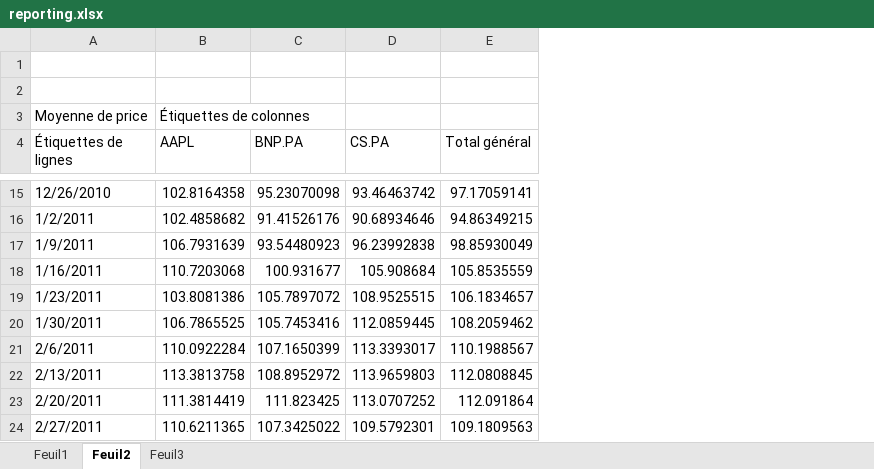
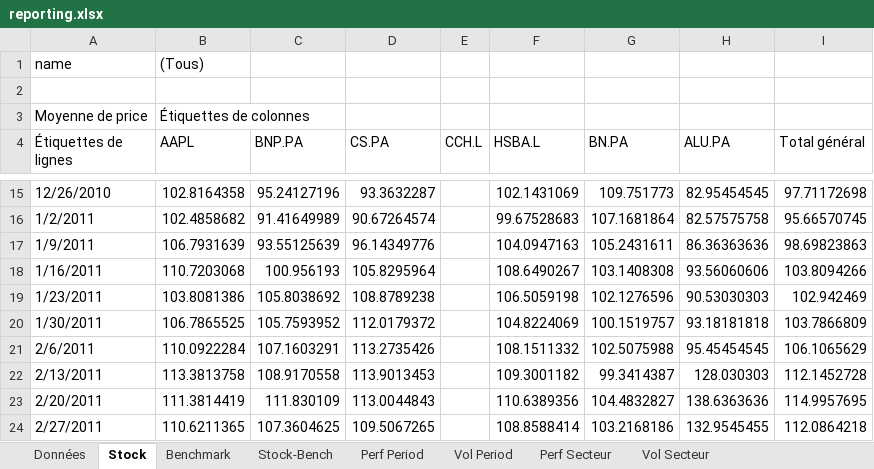
Before and after one commit to pierreet/BIFinance, an Excel workbook: reporting/reporting.xlsx, sheet Stock, drawn as a sheet; only a part is shown, gaps mark what is left out; values as stored, in another font and other column widths than the file's, no borders; charts and pictures not drawn; addresses are those after the commit; the diff covers the shown part only; the diff names each change by its address in the sheet, - before the commit and + after, or states it on an @@ line.

```diff
--- a/reporting/reporting.xlsx (sheet Stock)
+++ b/reporting/reporting.xlsx (sheet Stock)
-sheet tab: Feuil1
+sheet tab: Données
-sheet tab: Feuil2
+sheet tab: Stock
-sheet tab: Feuil3
+sheet tab: Benchmark
+sheet tab: Stock-Bench
+sheet tab: Perf Period
+sheet tab: Vol Period
+sheet tab: Perf Secteur
+sheet tab: Vol Secteur
+column E (CCH.L), empty
+column F (HSBA.L), rows 15-24: 102.1431069 | 99.67528683 | 104.0947163 | 108.6490267 | 106.5059198 | 104.8224069 | 108.1511332 | 109.3001182 | 110.6389356 | 108.8588414
+column G (BN.PA), rows 15-24: 109.751773 | 107.1681864 | 105.2431611 | 103.1408308 | 102.1276596 | 100.1519757 | 102.5075988 | 99.3414387 | 104.4832827 | 103.2168186
+column H (ALU.PA), rows 15-24: 82.95454545 | 82.57575758 | 86.36363636 | 93.56060606 | 90.53030303 | 93.18181818 | 95.45454545 | 128.030303 | 138.6363636 | 132.9545455
-row 1: (empty)
+row 1: name | (Tous)
-C15 (BNP.PA): 95.23070098
+C15 (BNP.PA): 95.24127196
-D15 (CS.PA): 93.46463742
+D15 (CS.PA): 93.3632287
-I15 (Total général): 97.17059141
+I15 (Total général): 97.71172698
-C16 (BNP.PA): 91.41526176
+C16 (BNP.PA): 91.41649989
-D16 (CS.PA): 90.68934646
+D16 (CS.PA): 90.67264574
-I16 (Total général): 94.86349215
+I16 (Total général): 95.66570745
-C17 (BNP.PA): 93.54480923
+C17 (BNP.PA): 93.55125639
-D17 (CS.PA): 96.23992838
+D17 (CS.PA): 96.14349776
-I17 (Total général): 98.85930049
+I17 (Total général): 98.69823863
-C18 (BNP.PA): 100.931677
+C18 (BNP.PA): 100.956193
-D18 (CS.PA): 105.908684
+D18 (CS.PA): 105.8295964
-I18 (Total général): 105.8535559
+I18 (Total général): 103.8094266
-C19 (BNP.PA): 105.7897072
+C19 (BNP.PA): 105.8038692
-D19 (CS.PA): 108.9525515
+D19 (CS.PA): 108.8789238
-I19 (Total général): 106.1834657
+I19 (Total général): 102.942469
-C20 (BNP.PA): 105.7453416
+C20 (BNP.PA): 105.7593952
-D20 (CS.PA): 112.0859445
+D20 (CS.PA): 112.0179372
-I20 (Total général): 108.2059462
+I20 (Total général): 103.7866809
-C21 (BNP.PA): 107.1650399
+C21 (BNP.PA): 107.1603291
-D21 (CS.PA): 113.3393017
+D21 (CS.PA): 113.2735426
-I21 (Total général): 110.1988567
+I21 (Total général): 106.1065629
-C22 (BNP.PA): 108.8952972
+C22 (BNP.PA): 108.9170558
-D22 (CS.PA): 113.9659803
+D22 (CS.PA): 113.9013453
-I22 (Total général): 112.0808845
+I22 (Total général): 112.1452728
-C23 (BNP.PA): 111.823425
+C23 (BNP.PA): 111.830109
-D23 (CS.PA): 113.0707252
+D23 (CS.PA): 113.0044843
-I23 (Total général): 112.091864
+I23 (Total général): 114.9957695
-C24 (BNP.PA): 107.3425022
+C24 (BNP.PA): 107.3604625
-D24 (CS.PA): 109.5792301
+D24 (CS.PA): 109.5067265
-I24 (Total général): 109.1809563
+I24 (Total général): 112.0864218
```
Also changed, not shown: 1 added row and 517 edited cells elsewhere in this sheet, sheet Données, sheet Benchmark, hidden cells, charts or pictures, 1 other file.
